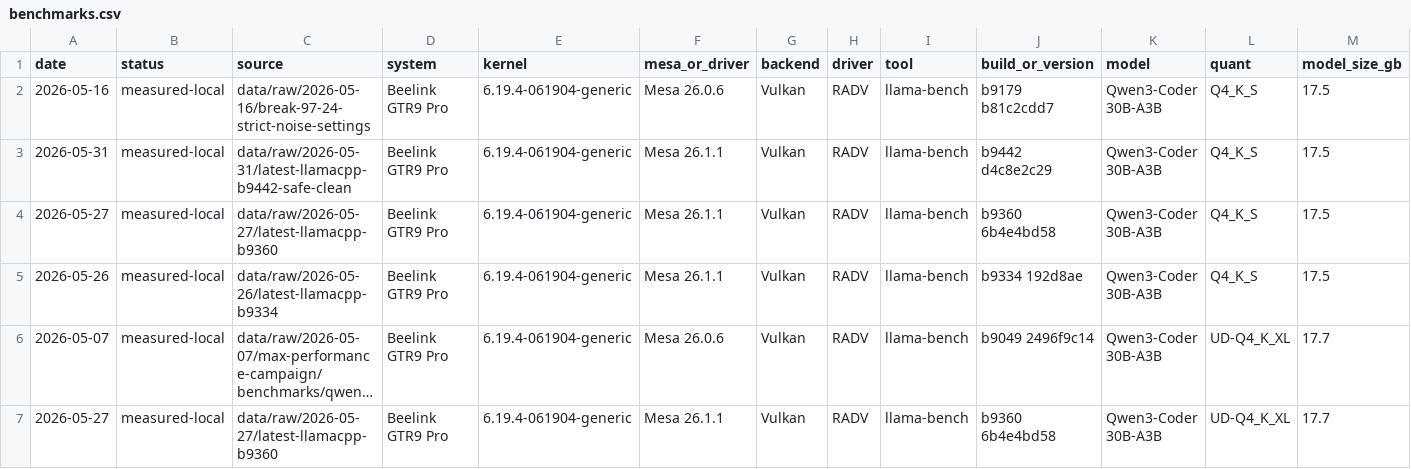
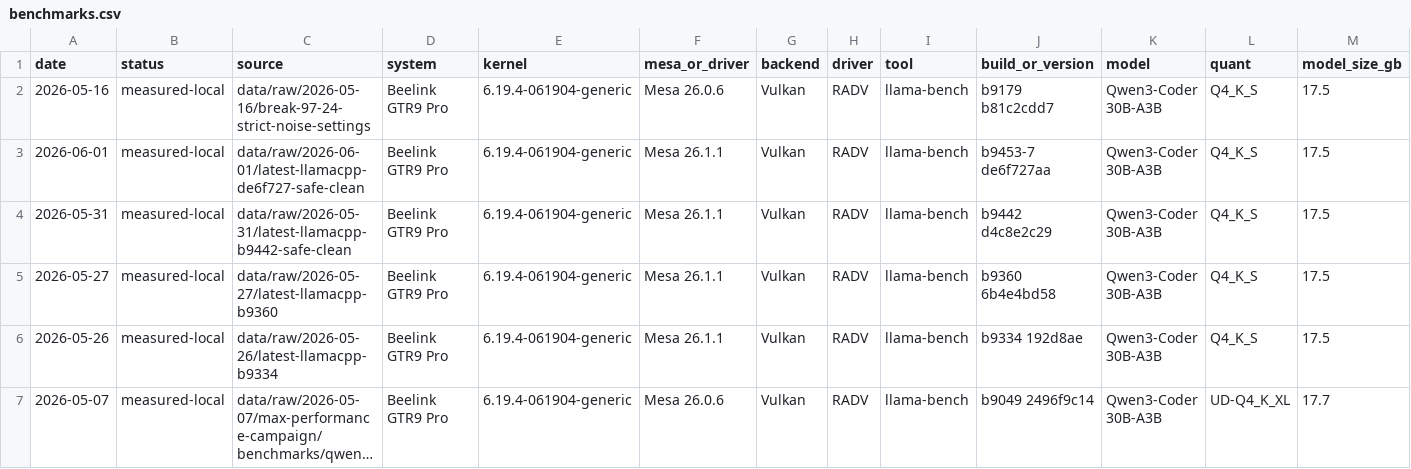
Before and after one commit to Fail-Safe/strix-halo-guide, a CSV file: data/benchmarks.csv, drawn as a sheet; only a part is shown; the shorter side is filled out with more unchanged rows; long unchanged cells end in …; rows hold the shown columns only; the diff names each change by its address in the sheet, - before the commit and + after, or states it on an @@ line.

Commit message:
data: add latest llama.cpp direct spot check

```diff
--- a/data/benchmarks.csv
+++ b/data/benchmarks.csv
+row 3: 2026-06-01 | measured-local | data/raw/2026-06-01/latest-llamacpp-de6f727-safe-clean | Beelink GTR9 Pro | 6.19.4-061904-generic | Mesa 26.1.1 | Vulkan | RADV | llama-bench | b9453-7 de6f727aa | Qwen3-Coder 30B-A3B | Q4_K_S | 17.5
```
Also changed, not shown: 15 other files.
